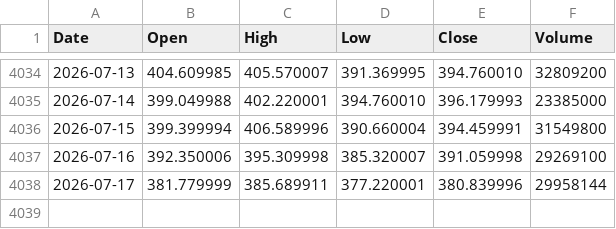
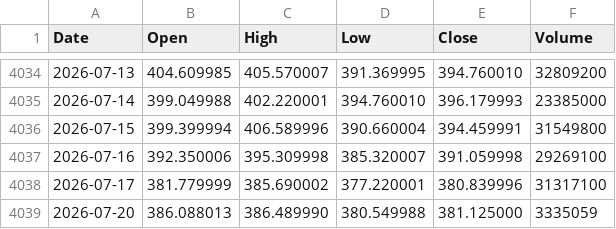
Before and after one commit to LynchDyl/Trading-, a CSV file: data/TSLA.csv, drawn as a sheet; only a part is shown, gaps mark what is left out.

```diff
--- a/data/TSLA.csv
+++ b/data/TSLA.csv
@@ -4037,2 +4037,3 @@ Date,Open,High,Low,Close,Volume
 2026-07-16,392.350006,395.309998,385.320007,391.059998,29269100
-2026-07-17,381.779999,385.689911,377.220001,380.839996,29958144
+2026-07-17,381.779999,385.690002,377.220001,380.839996,31317100
+2026-07-20,386.088013,386.489990,380.549988,381.125000,3335059
```
Also changed, not shown: data/BTC.csv, data/IWM.csv, 18 other files.
